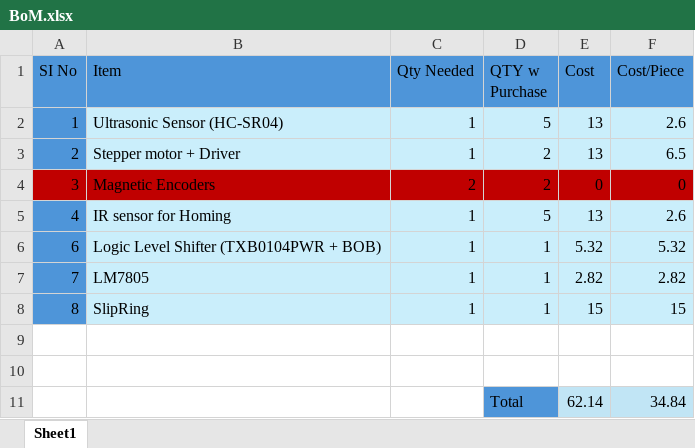
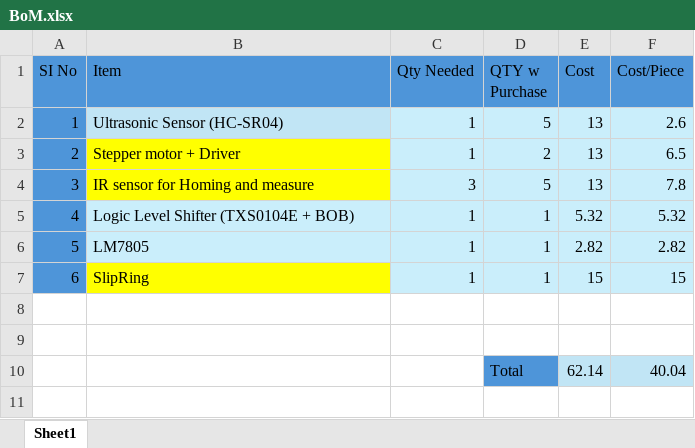
Before and after one commit to faaiqm7/c5-elec391, an Excel workbook: BoM.xlsx, sheet Sheet1, drawn as a sheet; values as stored, in another font and other column widths than the file's, no borders; removed rows and columns are numbered as before the commit, all else as after; the diff names each change by its address in the sheet, - before the commit and + after, or states it on an @@ line.

```diff
--- a/BoM.xlsx (sheet Sheet1)
+++ b/BoM.xlsx (sheet Sheet1)
-B3 fill: #CAEEFB
+B3 fill: #FFFF00
-A4 fill: #C00000
+A4 fill: #4E95D9
-B4 (Item): Magnetic Encoders
+B4 (Item): IR sensor for Homing and measure
-B4 fill: #C00000
+B4 fill: #FFFF00
-C4 (Qty Needed): 2
+C4 (Qty Needed): 3
-C4:F4 fill: #C00000
+C4:F4 fill: #CAEEFB
-D4 (QTY w Purchase): 2
+D4 (QTY w Purchase): 5
-E4 (Cost): 0
+E4 (Cost): 13
-F4 (Cost/Piece): 0
+F4 (Cost/Piece): 7.8
-B5 (Item): IR sensor for Homing
+B5 (Item): Logic Level Shifter (TXS0104E + BOB)
-D5 (QTY w Purchase): 5
+D5 (QTY w Purchase): 1
-E5 (Cost): 13
+E5 (Cost): 5.32
-F5 (Cost/Piece): 2.6
+F5 (Cost/Piece): 5.32
-row 6: 6 | Logic Level Shifter (TXB0104PWR + BOB) | 1 | 1 | 5.32 | 5.32
-A6 (SI No): 7
+A6 (SI No): 5
-A7 (SI No): 8
+A7 (SI No): 6
-B7 fill: #CAEEFB
+B7 fill: #FFFF00
-F10 (Cost/Piece): 34.84
+F10 (Cost/Piece): 40.04
```
Also changed, not shown: formulas that keep their value, 1 other file.
